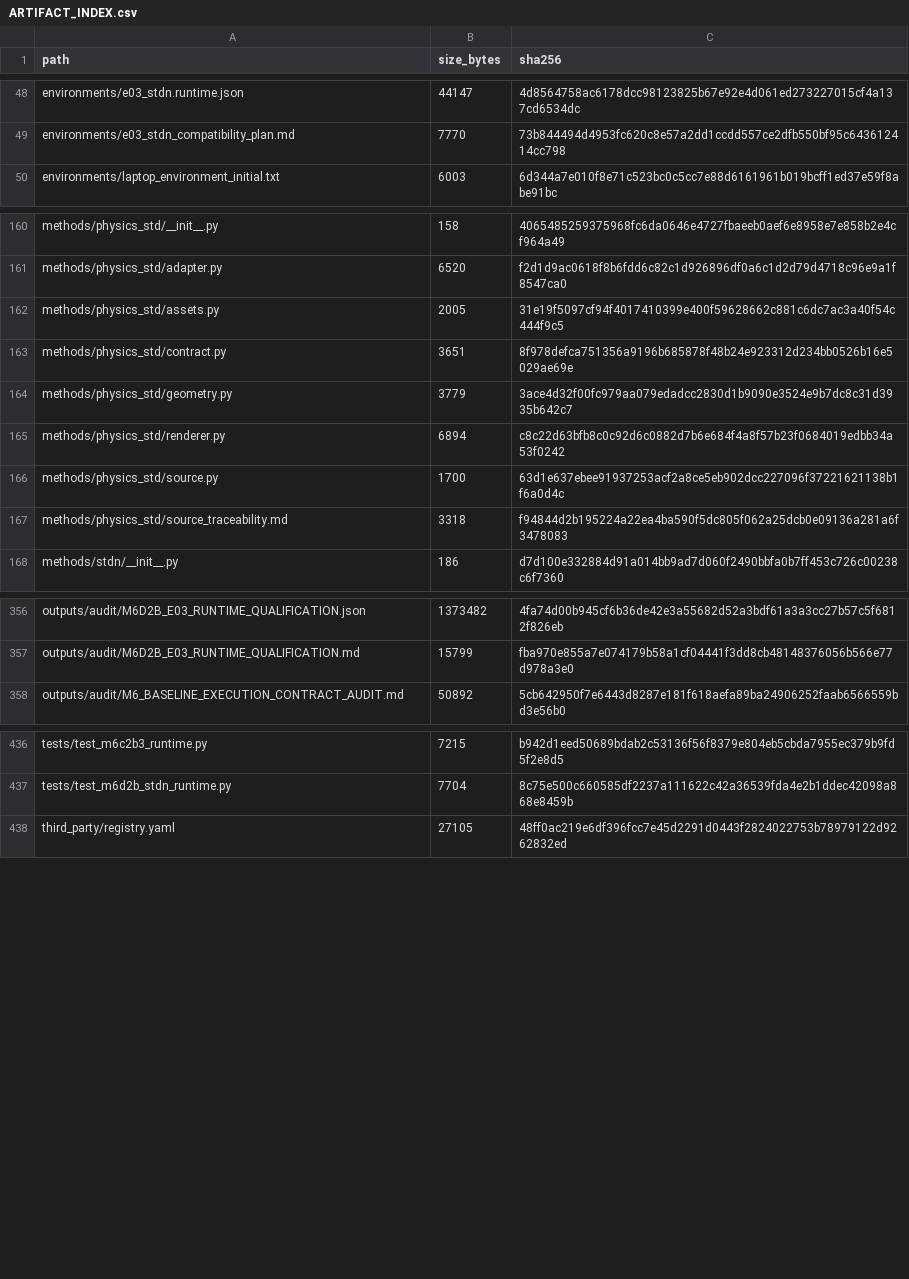
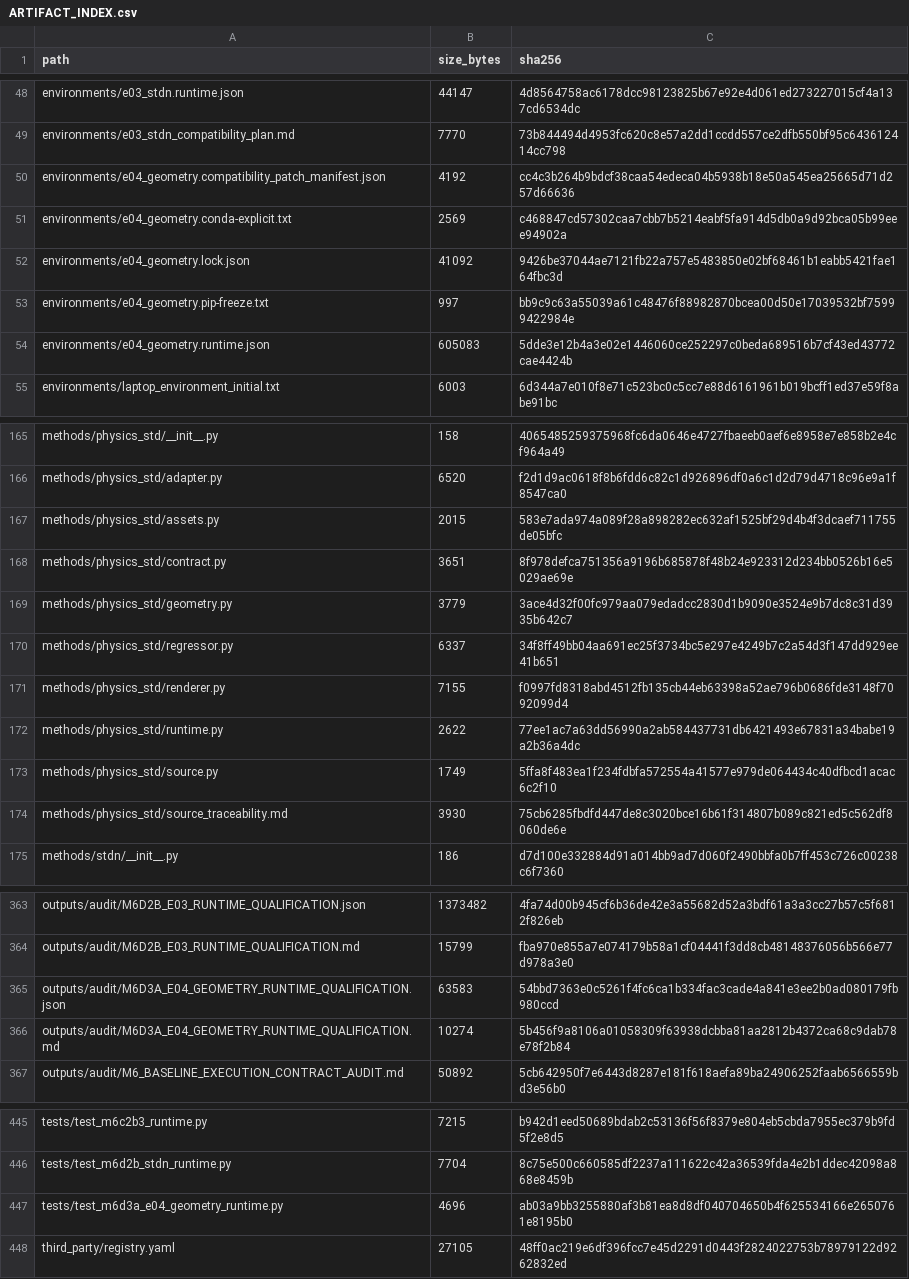
Before and after one commit to COngtuthien/GPAT_TransferBench, a CSV file: outputs/audit/ARTIFACT_INDEX.csv, drawn as a sheet; only a part is shown, gaps mark what is left out; the diff covers the shown part only.

Commit message:
M6D3a: qualify E04 geometry runtime

```diff
--- a/outputs/audit/ARTIFACT_INDEX.csv
+++ b/outputs/audit/ARTIFACT_INDEX.csv
@@ -49,2 +49,7 @@ environments/e03_stdn.runtime.json,44147,4d8564758ac6178dcc98123825b67e92e4d061e
 environments/e03_stdn_compatibility_plan.md,7770,73b844494d4953fc620c8e57a2dd1ccdd557ce2dfb550bf95c643612414cc798
+environments/e04_geometry.compatibility_patch_manifest.json,4192,cc4c3b264b9bdcf38caa54edeca04b5938b18e50a545ea25665d71d257d66636
+environments/e04_geometry.conda-explicit.txt,2569,c468847cd57302caa7cbb7b5214eabf5fa914d5db0a9d92bca05b99eee94902a
+environments/e04_geometry.lock.json,41092,9426be37044ae7121fb22a757e5483850e02bf68461b1eabb5421fae164fbc3d
+environments/e04_geometry.pip-freeze.txt,997,bb9c9c63a55039a61c48476f88982870bcea00d50e17039532bf75999422984e
+environments/e04_geometry.runtime.json,605083,5dde3e12b4a3e02e1446060ce252297c0beda689516b7cf43ed43772cae4424b
 environments/laptop_environment_initial.txt,6003,6d344a7e010f8e71c523bc0c5cc7e88d6161961b019bcff1ed37e59f8abe91bc
@@ -161,8 +166,10 @@ methods/physics_std/__init__.py,158,4065485259375968fc6da0646e4727fbaeeb0aef6e89
 methods/physics_std/adapter.py,6520,f2d1d9ac0618f8b6fdd6c82c1d926896df0a6c1d2d79d4718c96e9a1f8547ca0
-methods/physics_std/assets.py,2005,31e19f5097cf94f4017410399e400f59628662c881c6dc7ac3a40f54c444f9c5
+methods/physics_std/assets.py,2015,583e7ada974a089f28a898282ec632af1525bf29d4b4f3dcaef711755de05bfc
 methods/physics_std/contract.py,3651,8f978defca751356a9196b685878f48b24e923312d234bb0526b16e5029ae69e
 methods/physics_std/geometry.py,3779,3ace4d32f00fc979aa079edadcc2830d1b9090e3524e9b7dc8c31d3935b642c7
-methods/physics_std/renderer.py,6894,c8c22d63bfb8c0c92d6c0882d7b6e684f4a8f57b23f0684019edbb34a53f0242
-methods/physics_std/source.py,1700,63d1e637ebee91937253acf2a8ce5eb902dcc227096f37221621138b1f6a0d4c
-methods/physics_std/source_traceability.md,3318,f94844d2b195224a22ea4ba590f5dc805f062a25dcb0e09136a281a6f3478083
+methods/physics_std/regressor.py,6337,34f8ff49bb04aa691ec25f3734bc5e297e4249b7c2a54d3f147dd929ee41b651
+methods/physics_std/renderer.py,7155,f0997fd8318abd4512fb135cb44eb63398a52ae796b0686fde3148f7092099d4
+methods/physics_std/runtime.py,2622,77ee1ac7a63dd56990a2ab584437731db6421493e67831a34babe19a2b36a4dc
+methods/physics_std/source.py,1749,5ffa8f483ea1f234fdbfa572554a41577e979de064434c40dfbcd1acac6c2f10
+methods/physics_std/source_traceability.md,3930,75cb6285fbdfd447de8c3020bce16b61f314807b089c821ed5c562df8060de6e
 methods/stdn/__init__.py,186,d7d100e332884d91a014bb9ad7d060f2490bbfa0b7ff453c726c00238c6f7360
@@ -357,2 +364,4 @@ outputs/audit/M6D2B_E03_RUNTIME_QUALIFICATION.json,1373482,4fa74d00b945cf6b36de4
 outputs/audit/M6D2B_E03_RUNTIME_QUALIFICATION.md,15799,fba970e855a7e074179b58a1cf04441f3dd8cb48148376056b566e77d978a3e0
+outputs/audit/M6D3A_E04_GEOMETRY_RUNTIME_QUALIFICATION.json,63583,54bbd7363e0c5261f4fc6ca1b334fac3cade4a841e3ee2b0ad080179fb980ccd
+outputs/audit/M6D3A_E04_GEOMETRY_RUNTIME_QUALIFICATION.md,10274,5b456f9a8106a01058309f63938dcbba81aa2812b4372ca68c9dab78e78f2b84
 outputs/audit/M6_BASELINE_EXECUTION_CONTRACT_AUDIT.md,50892,5cb642950f7e6443d8287e181f618aefa89ba24906252faab6566559bd3e56b0
@@ -437,2 +446,3 @@ tests/test_m6c2b3_runtime.py,7215,b942d1eed50689bdab2c53136f56f8379e804eb5cbda79
 tests/test_m6d2b_stdn_runtime.py,7704,8c75e500c660585df2237a111622c42a36539fda4e2b1ddec42098a868e8459b
+tests/test_m6d3a_e04_geometry_runtime.py,4696,ab03a9bb3255880af3b81ea8d8df040704650b4f625534166e2650761e8195b0
 third_party/registry.yaml,27105,48ff0ac219e6df396fcc7e45d2291d0443f2824022753b78979122d9262832ed
```
Also changed, not shown: 1 added row elsewhere in this file, 16 other files.
